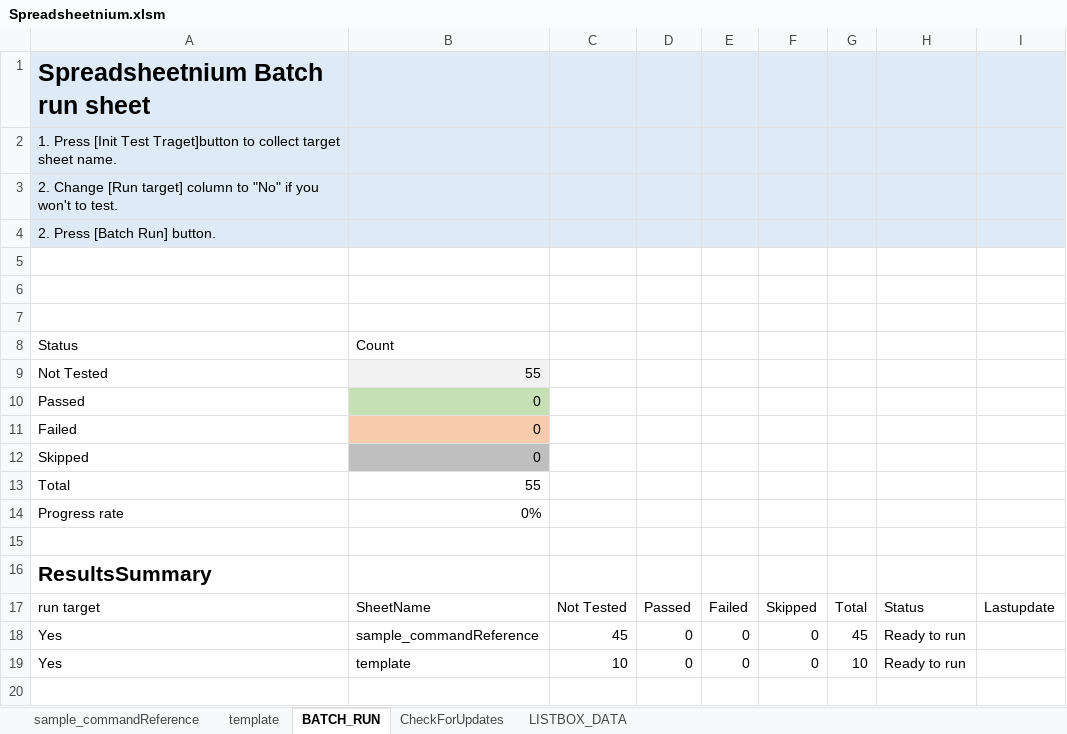
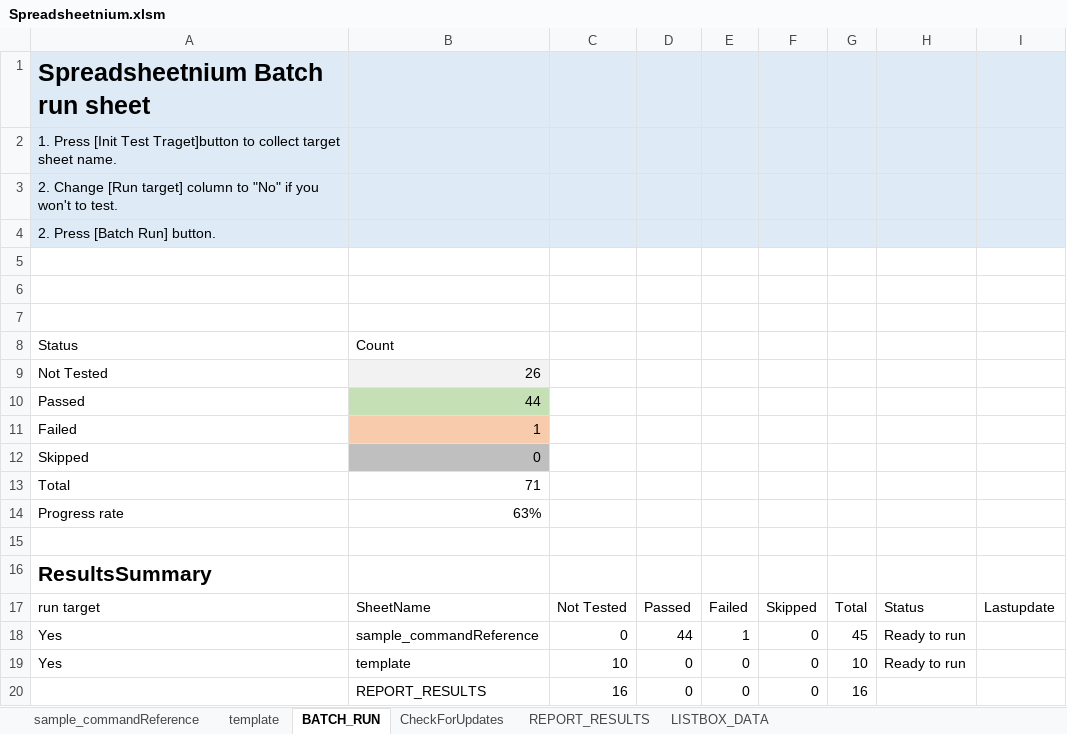
Before and after one commit to ssugiya/Spreadsheetnium, an Excel workbook: Spreadsheetnium.xlsm, sheet BATCH_RUN, drawn as a sheet; values as stored, in another font and other column widths than the file's, no borders; charts and pictures and table styles not drawn; the diff names each change by its address in the sheet, - before the commit and + after, or states it on an @@ line.

Commit message:
add auto test report function

```diff
--- a/Spreadsheetnium.xlsm (sheet BATCH_RUN)
+++ b/Spreadsheetnium.xlsm (sheet BATCH_RUN)
+sheet tab: REPORT_RESULTS
-B9: 55
+B9: 26
-B10: 0
+B10: 44
-B11: 0
+B11: 1
-B13: 55
+B13: 71
-B14: 0%
+B14: 63%
-C18: 45
+C18: 0
-D18: 0
+D18: 44
-E18: 0
+E18: 1
+row 20:  | REPORT_RESULTS | 16 | 0 | 0 | 0 | 16
```
Also changed, not shown: sheet CheckForUpdates, sheet sample_commandReference, formulas that keep their value, charts or pictures, 1 other file.
